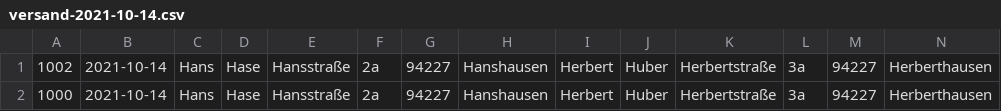
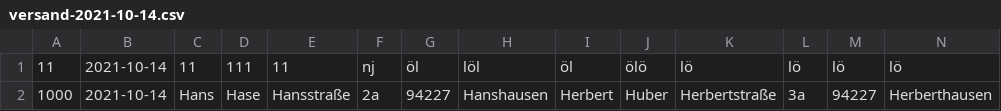
Before and after one commit to bsgl31/Versand, a CSV file: data/versand-2021-10-14.csv, drawn as a sheet; only a part is shown; removed rows and columns are numbered as before the commit, all else as after; rows hold the shown columns only; the diff names each change by its address in the sheet, - before the commit and + after, or states it on an @@ line.

```diff
--- a/data/versand-2021-10-14.csv
+++ b/data/versand-2021-10-14.csv
-row 1: 1002 | 2021-10-14 | Hans | Hase | Hansstraße | 2a | 94227 | Hanshausen | Herbert | Huber | Herbertstraße | 3a | 94227 | Herberthausen
+row 1: 11 | 2021-10-14 | 11 | 111 | 11 | nj | öl | löl | öl | ölö | lö | lö | lö | lö
```
Also changed, not shown: 9 other files.
